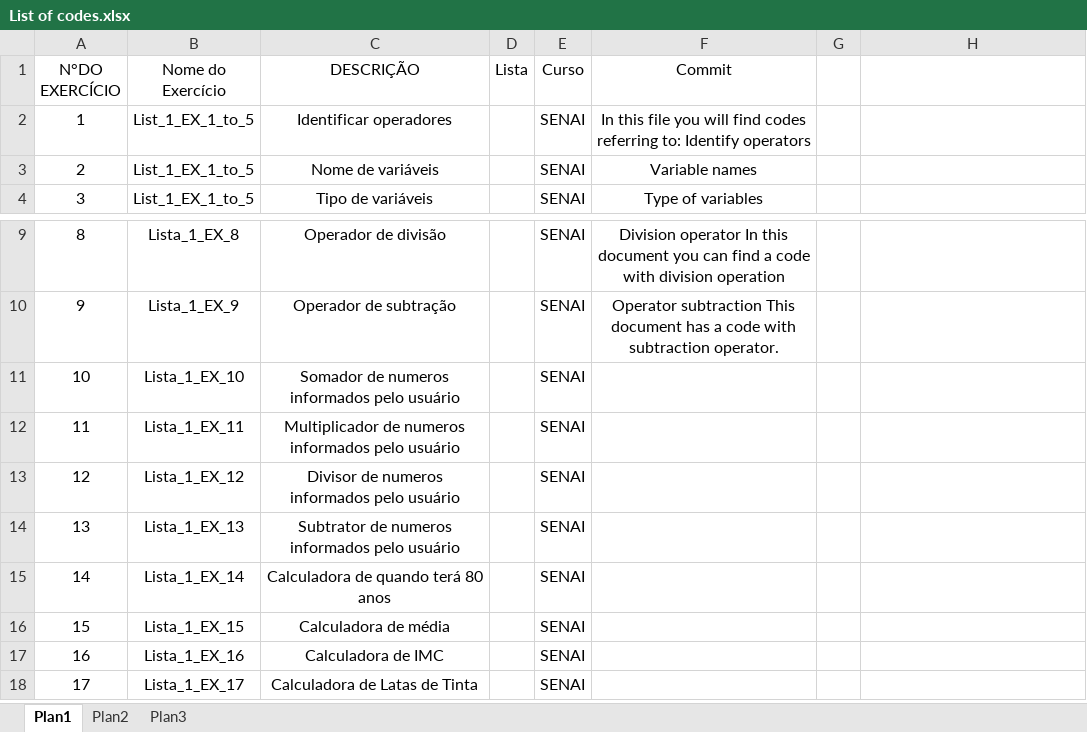
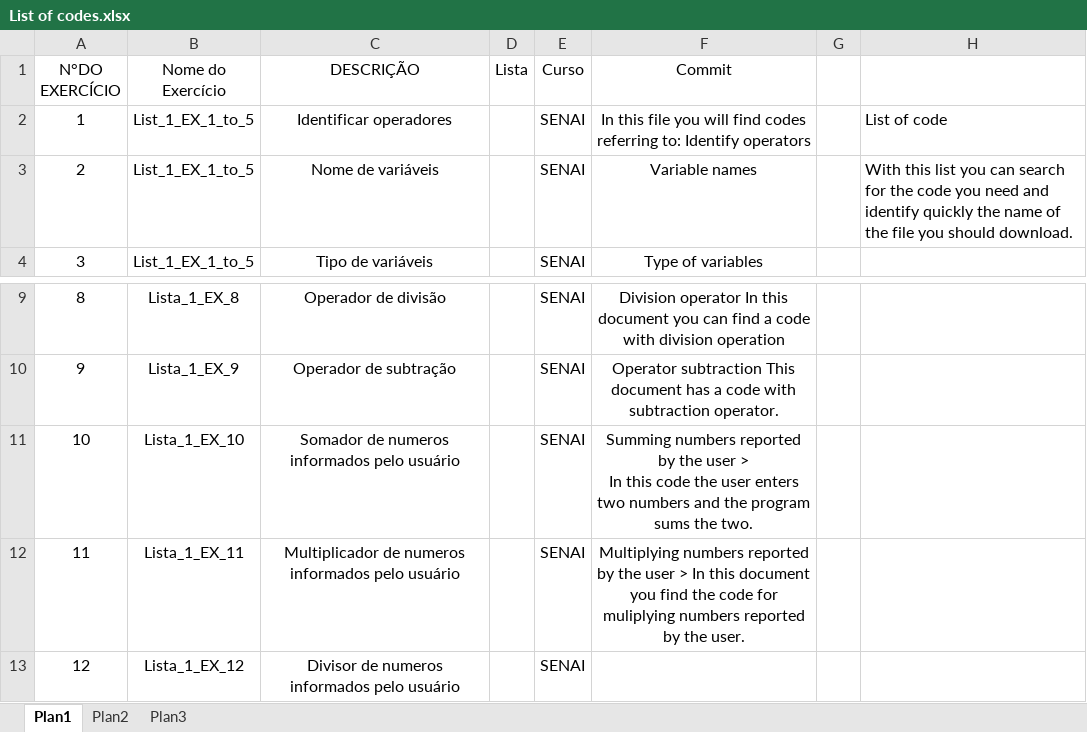
Before and after one commit to cbelisse/Python, an Excel workbook: Some Useful Codes/List of codes.xlsx, sheet Plan1, drawn as a sheet; only a part is shown, gaps mark what is left out; the shorter side is filled out with more unchanged rows; values as stored, in another font and other column widths than the file's, no borders; table styles not drawn; ↵ is a line break in a cell; the diff names each change by its address in the sheet, - before the commit and + after, or states it on an @@ line.

Commit message:
List of code
With this list you can search for the code you need and identify quickly the name of the file you should download.

```diff
--- a/Some Useful Codes/List of codes.xlsx (sheet Plan1)
+++ b/Some Useful Codes/List of codes.xlsx (sheet Plan1)
-H2: (empty)
+H2: List of code
-H3: (empty)
+H3: With this list you can search for the code you need and identify quickly the name of the file you should download.
-F11 (Commit): (empty)
+F11 (Commit): Summing numbers reported by the user > ↵ In this code the user enters two numbers and the program sums the two.
-F12 (Commit): (empty)
+F12 (Commit): Multiplying numbers reported by the user > In this document you find the code for muliplying numbers reported by the user.
```
